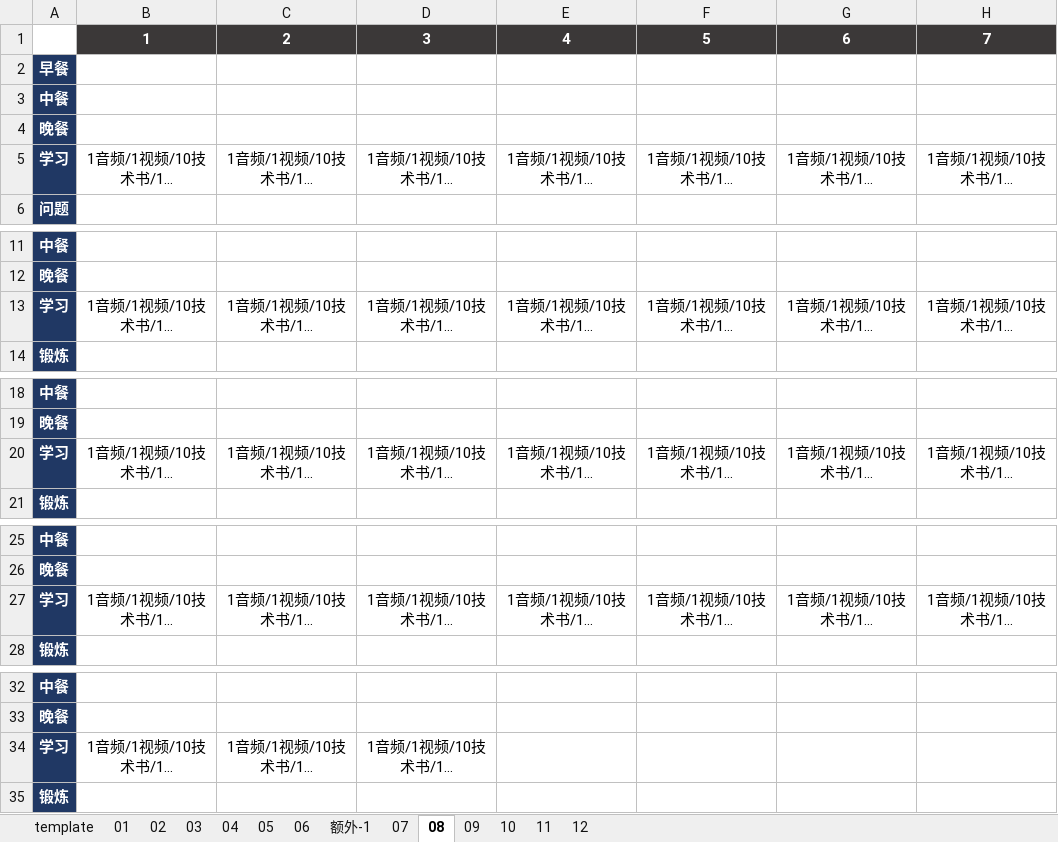
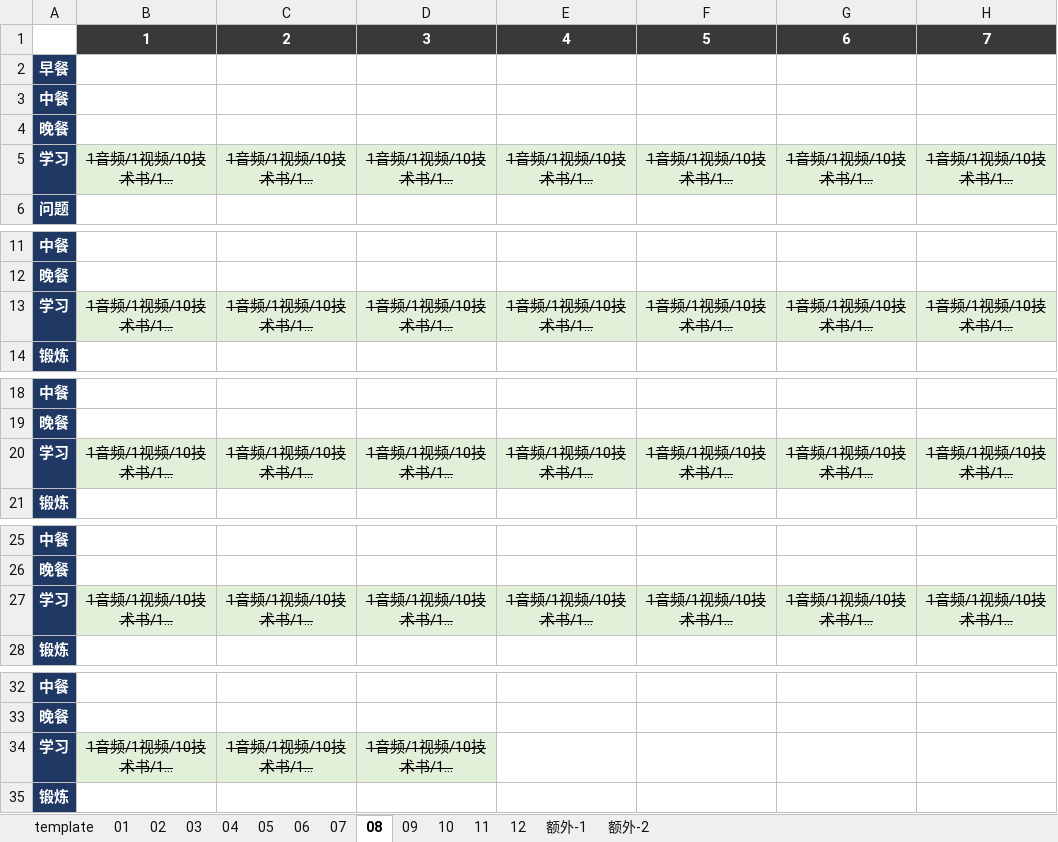
Before and after one commit to marmot-cn/readingNotes, an Excel workbook: 计划/2023学习计划.xlsx, sheet 08, drawn as a sheet; only a part is shown, gaps mark what is left out; long unchanged cells end in …; values as stored, in another font and other column widths than the file's, no borders; the diff names each change by its address in the sheet, - before the commit and + after, or states it on an @@ line.

```diff
--- a/计划/2023学习计划.xlsx (sheet 08)
+++ b/计划/2023学习计划.xlsx (sheet 08)
+sheet tab: 额外-2
@@ sheet tab order changed: template | 01 | 02 | 03 | 04 | 05 | 06 | 07 | 08 | 09 | 10 | 11 | 12 | 额外-1 | 额外-2 @@
@@ B5:H5 fill: none → #E2F0D9, strikethrough: off → on @@
@@ B13:H13 fill: none → #E2F0D9, strikethrough: off → on @@
@@ B20:H20 fill: none → #E2F0D9, strikethrough: off → on @@
@@ B27:H27 fill: none → #E2F0D9, strikethrough: off → on @@
@@ B34:D34 fill: none → #E2F0D9, strikethrough: off → on @@
```
Also changed, not shown: sheet 额外-1, sheet 09, sheet 10, sheet 07, 笔记/知识点梳理/攻击.xlsx, 8 other files.
